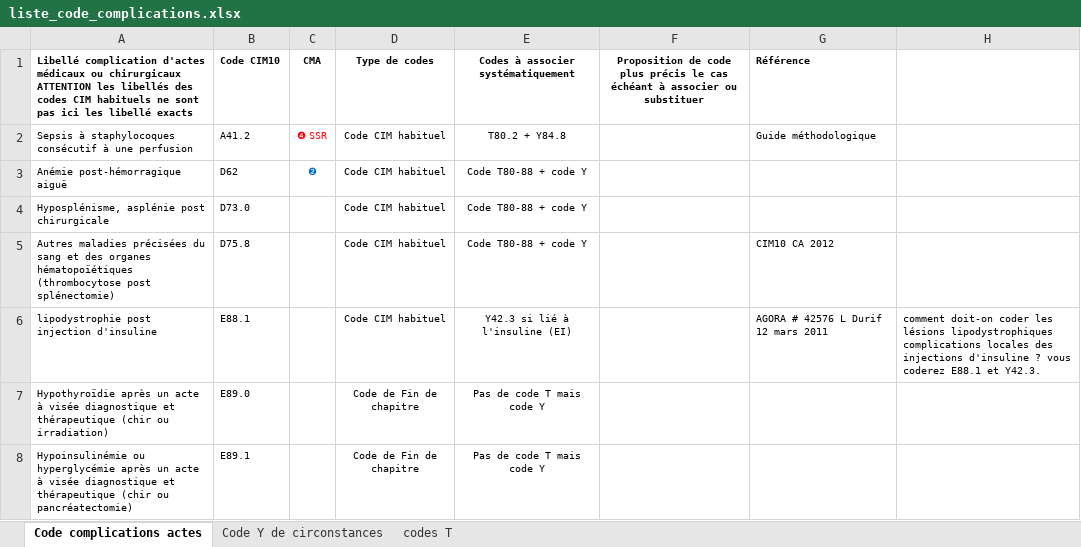
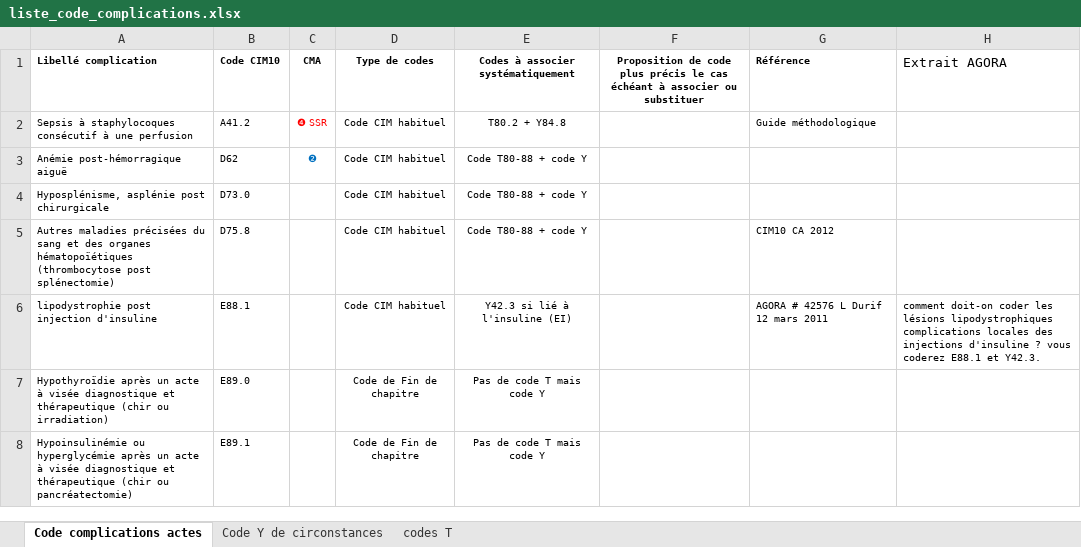
Before and after one commit to CHU-Brest/pmsi-plus, an Excel workbook: data/complications/liste_code_complications.xlsx, sheet Code complications actes, drawn as a sheet; only a part is shown; values as stored, in another font and other column widths than the file's, no borders; ↵ is a line break in a cell; the diff names each change by its address in the sheet, - before the commit and + after, or states it on an @@ line.

```diff
--- a/data/complications/liste_code_complications.xlsx (sheet Code complications actes)
+++ b/data/complications/liste_code_complications.xlsx (sheet Code complications actes)
-A1: Libellé complication d'actes médicaux ou chirurgicaux ↵ ATTENTION les libellés des codes CIM habituels ne sont pas ici les libellé exacts
+A1: Libellé complication
-H1: (empty)
+H1: Extrait AGORA
```
Also changed, not shown: sheet codes T, 8 other files.
